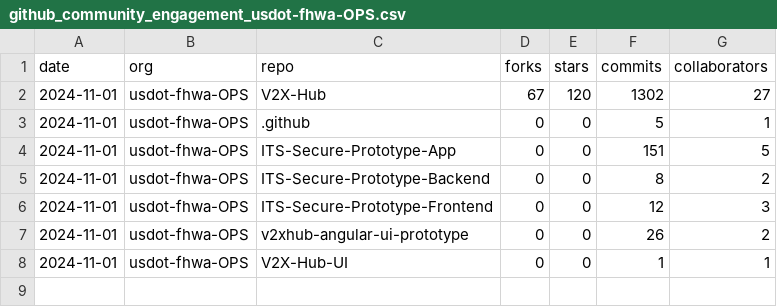
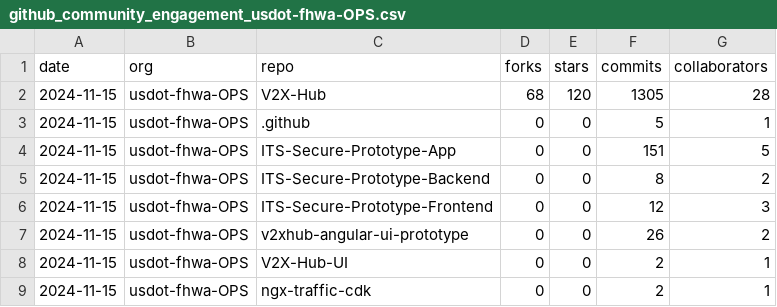
Before and after one commit to SaikrishnaBairamoni/github_metrics, a CSV file: output/github_community_engagement_usdot-fhwa-OPS.csv, drawn as a sheet.

```diff
--- a/output/github_community_engagement_usdot-fhwa-OPS.csv
+++ b/output/github_community_engagement_usdot-fhwa-OPS.csv
@@ -1,8 +1,9 @@
 date,org,repo,forks,stars,commits,collaborators
-2024-11-01,usdot-fhwa-OPS,V2X-Hub,67,120,1302,27
-2024-11-01,usdot-fhwa-OPS,.github,0,0,5,1
-2024-11-01,usdot-fhwa-OPS,ITS-Secure-Prototype-App,0,0,151,5
-2024-11-01,usdot-fhwa-OPS,ITS-Secure-Prototype-Backend,0,0,8,2
-2024-11-01,usdot-fhwa-OPS,ITS-Secure-Prototype-Frontend,0,0,12,3
-2024-11-01,usdot-fhwa-OPS,v2xhub-angular-ui-prototype,0,0,26,2
-2024-11-01,usdot-fhwa-OPS,V2X-Hub-UI,0,0,1,1
+2024-11-15,usdot-fhwa-OPS,V2X-Hub,68,120,1305,28
+2024-11-15,usdot-fhwa-OPS,.github,0,0,5,1
+2024-11-15,usdot-fhwa-OPS,ITS-Secure-Prototype-App,0,0,151,5
+2024-11-15,usdot-fhwa-OPS,ITS-Secure-Prototype-Backend,0,0,8,2
+2024-11-15,usdot-fhwa-OPS,ITS-Secure-Prototype-Frontend,0,0,12,3
+2024-11-15,usdot-fhwa-OPS,v2xhub-angular-ui-prototype,0,0,26,2
+2024-11-15,usdot-fhwa-OPS,V2X-Hub-UI,0,0,2,1
+2024-11-15,usdot-fhwa-OPS,ngx-traffic-cdk,0,0,2,1
```
Also changed, not shown: output/github_code_frequency_usdot-fhwa-OPS.csv, output/github_code_frequency_usdot-fhwa-stol.csv, 15 other files.
